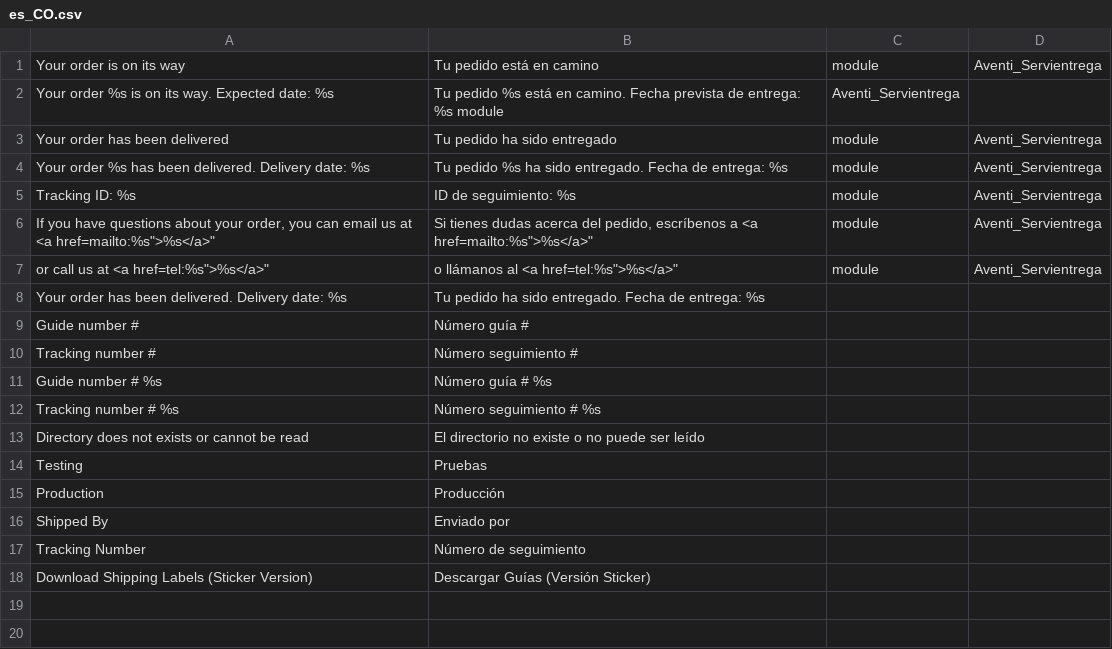
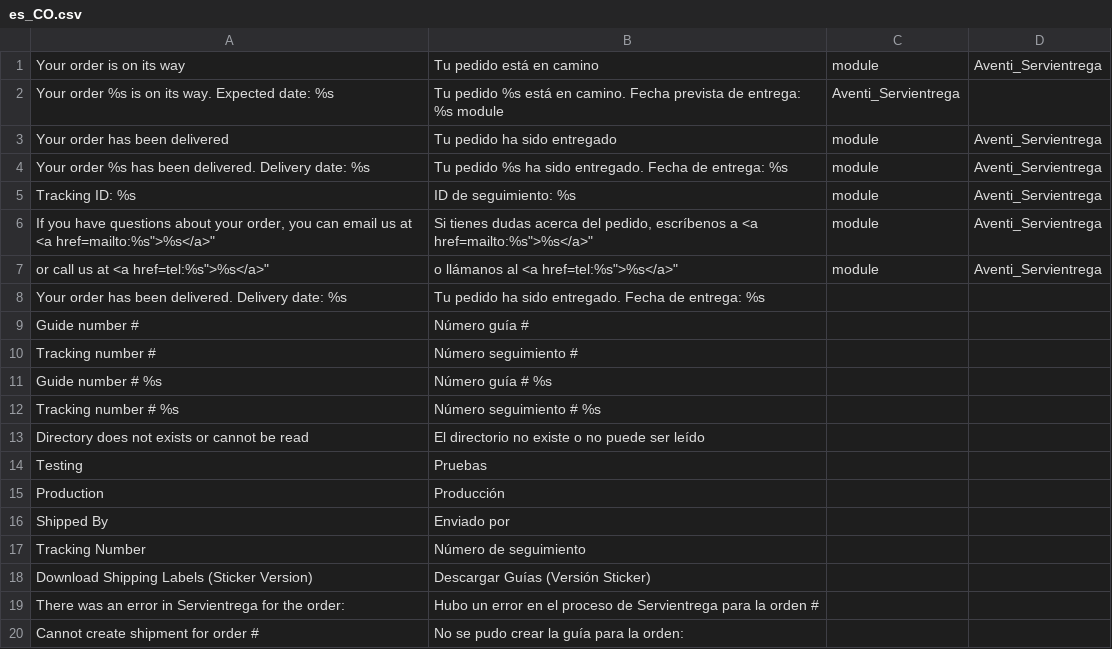
Before and after one commit to healthy-america/healthy, a CSV file: app/code/Aventi/Servientrega/i18n/es_CO.csv, drawn as a sheet.

Commit message:
Fix documentation and comment errors

```diff
--- a/app/code/Aventi/Servientrega/i18n/es_CO.csv
+++ b/app/code/Aventi/Servientrega/i18n/es_CO.csv
@@ -18 +18,3 @@
 "Download Shipping Labels (Sticker Version)", "Descargar Guías (Versión Sticker)"
+"There was an error in Servientrega for the order: ", "Hubo un error en el proceso de Servientrega para la orden #"
+"Cannot create shipment for order #", "No se pudo crear la guía para la orden: "
```
Also changed, not shown: 5 other files.
